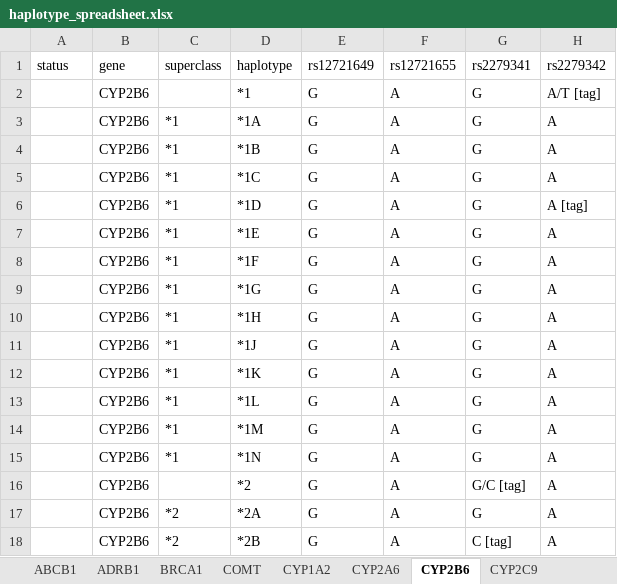
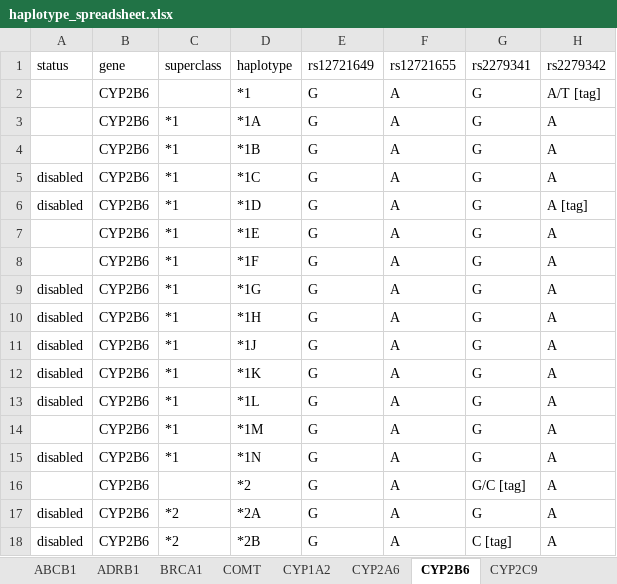
Before and after one commit to rezacsedu/genomic-cds, an Excel workbook: knowledge-base/trunk/data/PharmGKB/haplotype_spreadsheet.xlsx, sheet CYP2B6, drawn as a sheet; only a part is shown; values as stored, in another font and other column widths than the file's, no borders; the diff covers the shown part only; the diff names each change by its address in the sheet, - before the commit and + after, or states it on an @@ line.

```diff
--- a/knowledge-base/trunk/data/PharmGKB/haplotype_spreadsheet.xlsx (sheet CYP2B6)
+++ b/knowledge-base/trunk/data/PharmGKB/haplotype_spreadsheet.xlsx (sheet CYP2B6)
-A5:A6: (empty)
+A5:A6: disabled
-A9:A13: (empty)
+A9:A13: disabled
-A15: (empty)
+A15: disabled
-A17:A18: (empty)
+A17:A18: disabled
```
Also changed, not shown: 33 edited cells elsewhere in this sheet, sheet CYP1A2, sheet CYP2C19, sheet CYP2C9, sheet CYP2A6, sheet VKORC1, sheet CYP2D6, 8 more sheets, 4 other files.
